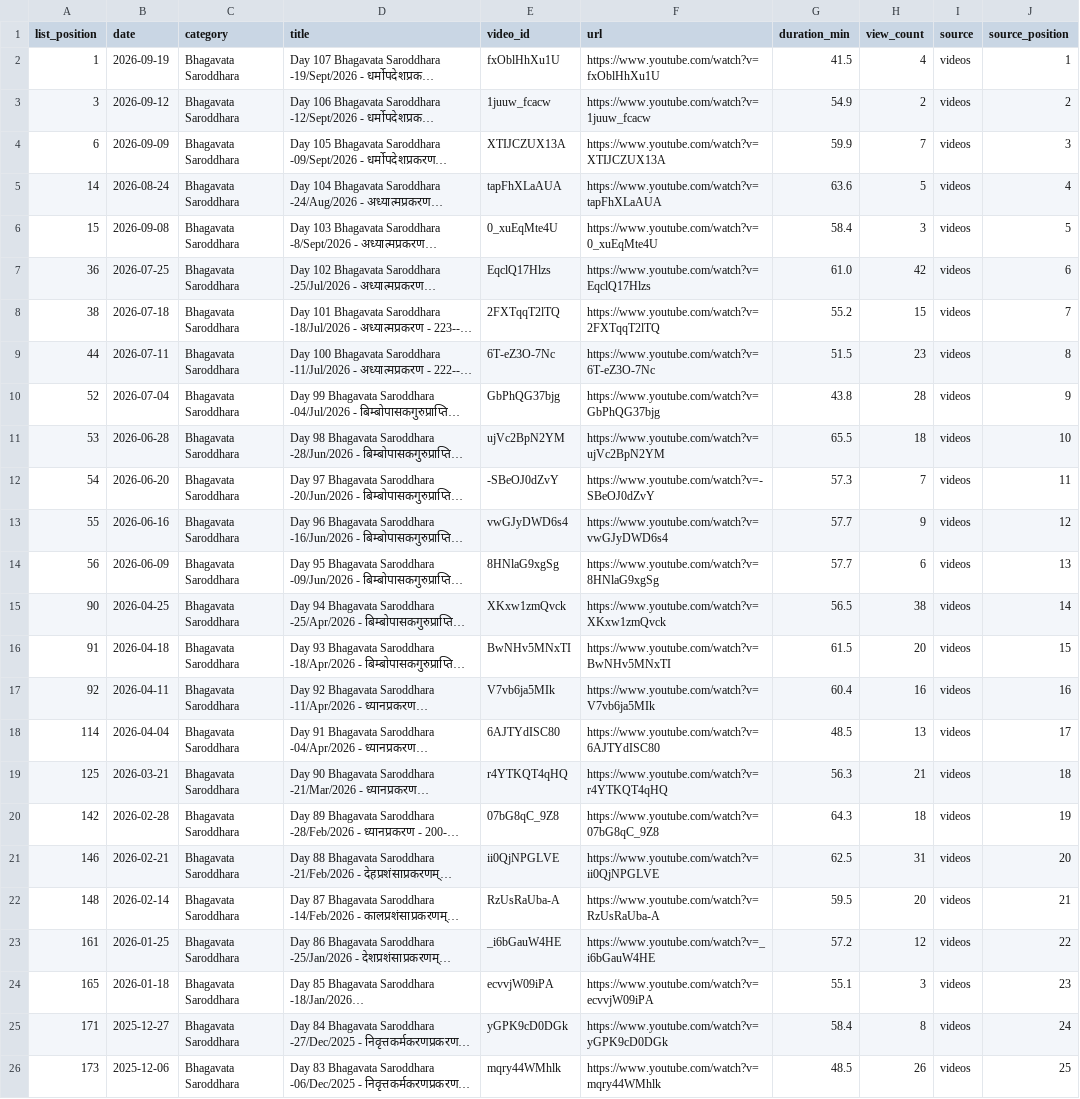
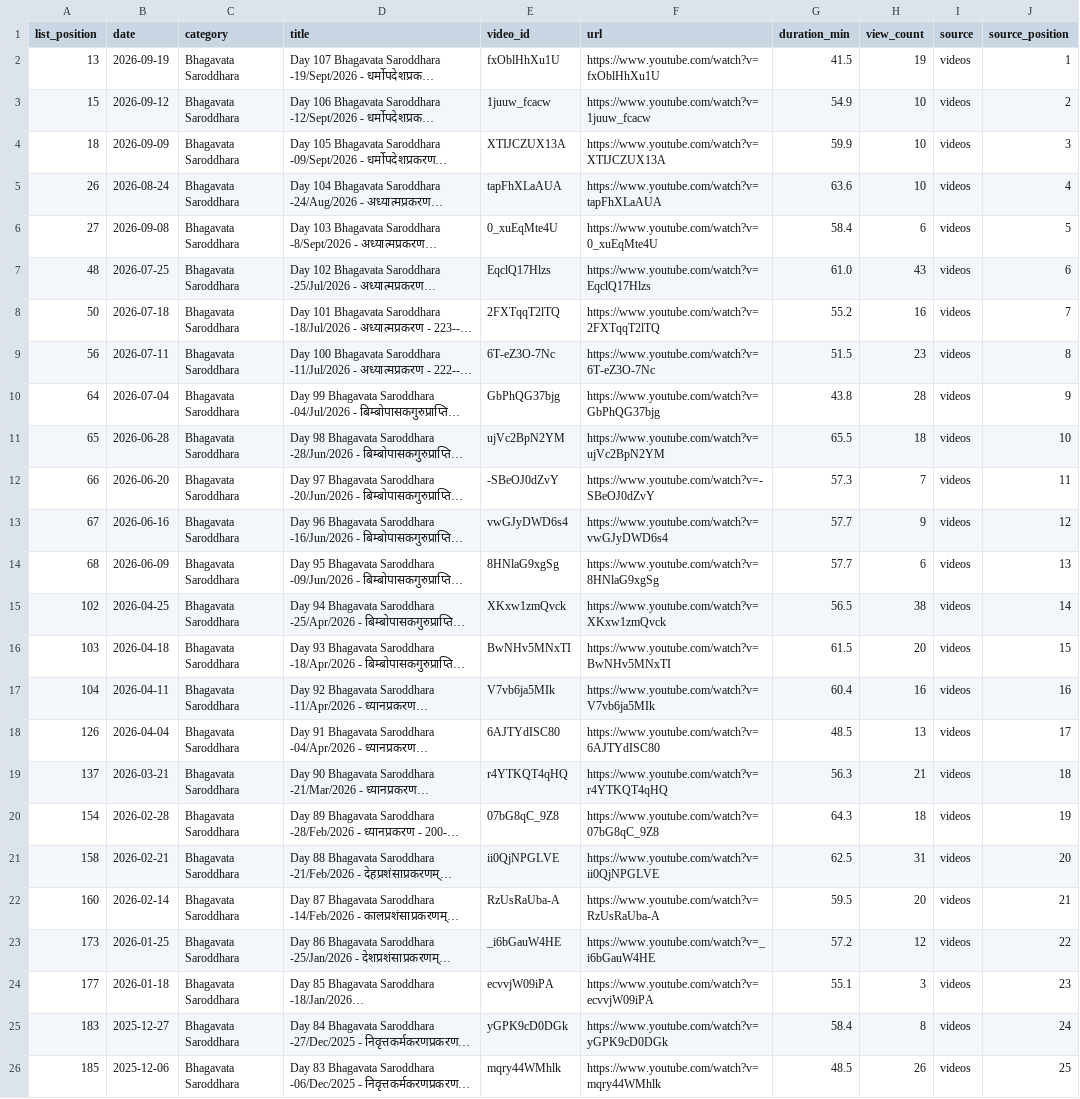
Before and after one commit to balaji4aws/sripad-streams-catalog, a CSV file: output/by_category/Bhagavata_Saroddhara.csv, drawn as a sheet; only a part is shown; long unchanged cells end in …; the diff covers the shown part only; the diff names each change by its address in the sheet, - before the commit and + after, or states it on an @@ line.

```diff
--- a/output/by_category/Bhagavata_Saroddhara.csv
+++ b/output/by_category/Bhagavata_Saroddhara.csv
-A2 (list_position): 1
+A2 (list_position): 13
-H2 (view_count): 4
+H2 (view_count): 19
-A3 (list_position): 3
+A3 (list_position): 15
-H3 (view_count): 2
+H3 (view_count): 10
-A4 (list_position): 6
+A4 (list_position): 18
-H4 (view_count): 7
+H4 (view_count): 10
-A5 (list_position): 14
+A5 (list_position): 26
-H5 (view_count): 5
+H5 (view_count): 10
-A6 (list_position): 15
+A6 (list_position): 27
-H6 (view_count): 3
+H6 (view_count): 6
-A7 (list_position): 36
+A7 (list_position): 48
-H7 (view_count): 42
+H7 (view_count): 43
-A8 (list_position): 38
+A8 (list_position): 50
-H8 (view_count): 15
+H8 (view_count): 16
-A9 (list_position): 44
+A9 (list_position): 56
-A10 (list_position): 52
+A10 (list_position): 64
-A11 (list_position): 53
+A11 (list_position): 65
-A12 (list_position): 54
+A12 (list_position): 66
-A13 (list_position): 55
+A13 (list_position): 67
-A14 (list_position): 56
+A14 (list_position): 68
-A15 (list_position): 90
+A15 (list_position): 102
-A16 (list_position): 91
+A16 (list_position): 103
-A17 (list_position): 92
+A17 (list_position): 104
-A18 (list_position): 114
+A18 (list_position): 126
-A19 (list_position): 125
+A19 (list_position): 137
-A20 (list_position): 142
+A20 (list_position): 154
-A21 (list_position): 146
+A21 (list_position): 158
-A22 (list_position): 148
+A22 (list_position): 160
-A23 (list_position): 161
+A23 (list_position): 173
-A24 (list_position): 165
+A24 (list_position): 177
-A25 (list_position): 171
+A25 (list_position): 183
-A26 (list_position): 173
+A26 (list_position): 185
```
Also changed, not shown: 99 edited cells elsewhere in this file, output/by_category/28_Moorthi_Stuti_NKHK.csv, output/by_category/Manimanjari_Kannada.csv, 49 other files.
